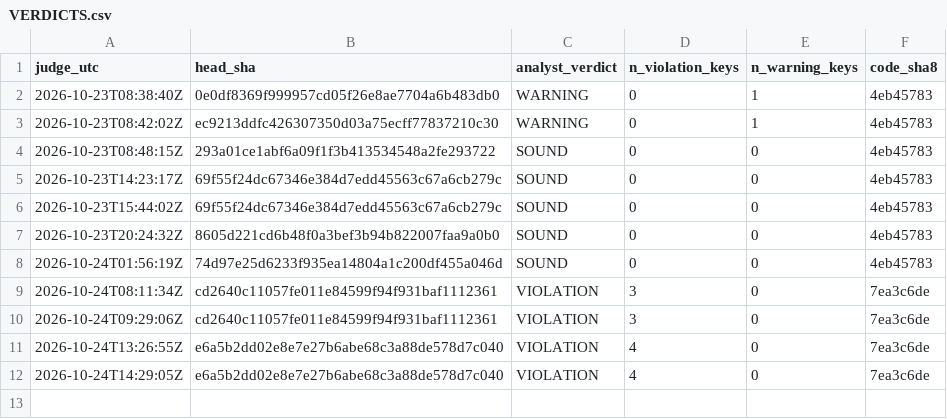
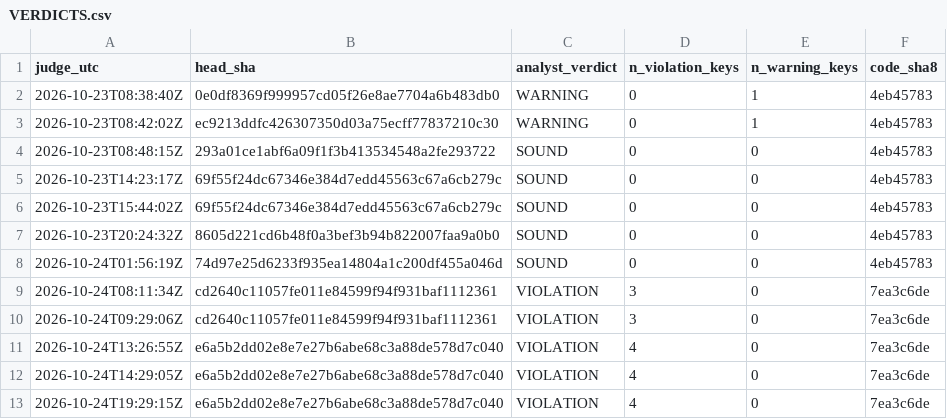
Before and after one commit to Mohamedalhaaj/gold-forward-watch, a CSV file: reports/judge_analyst/VERDICTS.csv, drawn as a sheet; the diff names each change by its address in the sheet, - before the commit and + after, or states it on an @@ line.

```diff
--- a/reports/judge_analyst/VERDICTS.csv
+++ b/reports/judge_analyst/VERDICTS.csv
+row 13: 2026-10-24T19:29:15Z | e6a5b2dd02e8e7e27b6abe68c3a88de578d7c040 | VIOLATION | 4 | 0 | 7ea3c6de
```
Also changed, not shown: reports/judge_analyst/evidence.csv, 3 other files.
